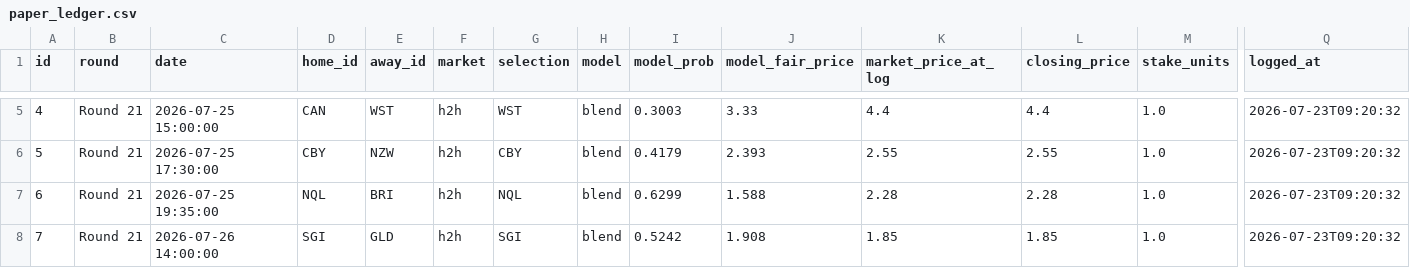
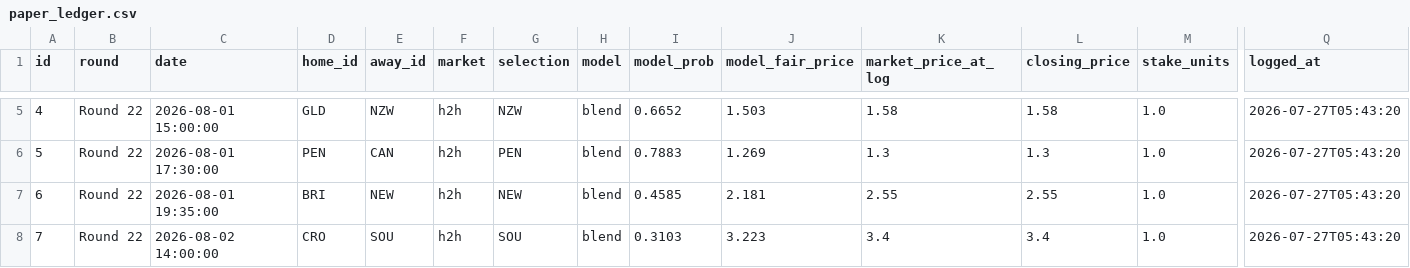
Before and after one commit to EJMC95/crypto-trading-bot, a CSV file: nrl-predictor/outputs/paper_ledger.csv, drawn as a sheet; only a part is shown, gaps mark what is left out; the diff covers the shown part only; the diff names each change by its address in the sheet, - before the commit and + after, or states it on an @@ line.

```diff
--- a/nrl-predictor/outputs/paper_ledger.csv
+++ b/nrl-predictor/outputs/paper_ledger.csv
-B5:B8 (round): Round 21
+B5:B8 (round): Round 22
-C5 (date): 2026-07-25 15:00:00
+C5 (date): 2026-08-01 15:00:00
-D5 (home_id): CAN
+D5 (home_id): GLD
-E5 (away_id): WST
+E5 (away_id): NZW
-G5 (selection): WST
+G5 (selection): NZW
-I5 (model_prob): 0.3003
+I5 (model_prob): 0.6652
-J5 (model_fair_price): 3.33
+J5 (model_fair_price): 1.503
-K5 (market_price_at_log): 4.4
+K5 (market_price_at_log): 1.58
-L5 (closing_price): 4.4
+L5 (closing_price): 1.58
-Q5:Q8 (logged_at): 2026-07-23T09:20:32
+Q5:Q8 (logged_at): 2026-07-27T05:43:20
-C6 (date): 2026-07-25 17:30:00
+C6 (date): 2026-08-01 17:30:00
-D6 (home_id): CBY
+D6 (home_id): PEN
-E6 (away_id): NZW
+E6 (away_id): CAN
-G6 (selection): CBY
+G6 (selection): PEN
-I6 (model_prob): 0.4179
+I6 (model_prob): 0.7883
-J6 (model_fair_price): 2.393
+J6 (model_fair_price): 1.269
-K6 (market_price_at_log): 2.55
+K6 (market_price_at_log): 1.3
-L6 (closing_price): 2.55
+L6 (closing_price): 1.3
-C7 (date): 2026-07-25 19:35:00
+C7 (date): 2026-08-01 19:35:00
-D7 (home_id): NQL
+D7 (home_id): BRI
-E7 (away_id): BRI
+E7 (away_id): NEW
-G7 (selection): NQL
+G7 (selection): NEW
-I7 (model_prob): 0.6299
+I7 (model_prob): 0.4585
-J7 (model_fair_price): 1.588
+J7 (model_fair_price): 2.181
-K7 (market_price_at_log): 2.28
+K7 (market_price_at_log): 2.55
-L7 (closing_price): 2.28
+L7 (closing_price): 2.55
-C8 (date): 2026-07-26 14:00:00
+C8 (date): 2026-08-02 14:00:00
-D8 (home_id): SGI
+D8 (home_id): CRO
-E8 (away_id): GLD
+E8 (away_id): SOU
-G8 (selection): SGI
+G8 (selection): SOU
-I8 (model_prob): 0.5242
+I8 (model_prob): 0.3103
-J8 (model_fair_price): 1.908
+J8 (model_fair_price): 3.223
-K8 (market_price_at_log): 1.85
+K8 (market_price_at_log): 3.4
-L8 (closing_price): 1.85
+L8 (closing_price): 3.4
```
Also changed, not shown: 40 edited cells elsewhere in this file, nrl-predictor/outputs/round_market.csv, nrl-predictor/outputs/round_predictions.csv, 15 other files.
